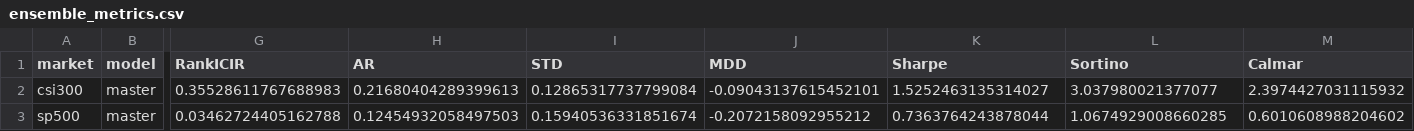
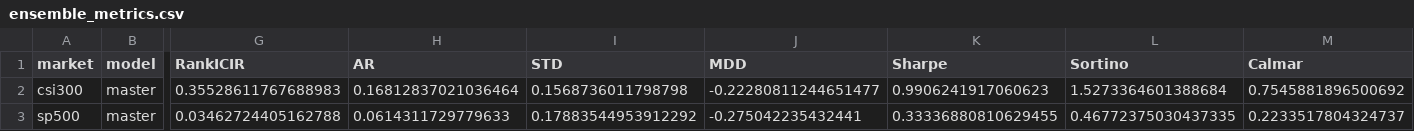
Before and after one commit to nbcctwya/qlib-MASTER, a CSV file: results/metrics/ensemble_metrics.csv, drawn as a sheet; only a part is shown, gaps mark what is left out; the diff names each change by its address in the sheet, - before the commit and + after, or states it on an @@ line.

```diff
--- a/results/metrics/ensemble_metrics.csv
+++ b/results/metrics/ensemble_metrics.csv
-H2 (AR): 0.21680404289399613
+H2 (AR): 0.16812837021036464
-I2 (STD): 0.12865317737799084
+I2 (STD): 0.1568736011798798
-J2 (MDD): -0.09043137615452101
+J2 (MDD): -0.22280811244651477
-K2 (Sharpe): 1.5252463135314027
+K2 (Sharpe): 0.9906241917060623
-L2 (Sortino): 3.037980021377077
+L2 (Sortino): 1.5273364601388684
-M2 (Calmar): 2.3974427031115932
+M2 (Calmar): 0.7545881896500692
-H3 (AR): 0.12454932058497503
+H3 (AR): 0.0614311729779633
-I3 (STD): 0.15940536331851674
+I3 (STD): 0.17883544953912292
-J3 (MDD): -0.2072158092955212
+J3 (MDD): -0.275042235432441
-K3 (Sharpe): 0.7363764243878044
+K3 (Sharpe): 0.33336880810629455
-L3 (Sortino): 1.0674929008660285
+L3 (Sortino): 0.46772375030437335
-M3 (Calmar): 0.6010608988204602
+M3 (Calmar): 0.2233517804324737
```
Also changed, not shown: results/metrics/aggregate_metrics.csv, results/metrics/seed_metrics.csv, 6 other files.
